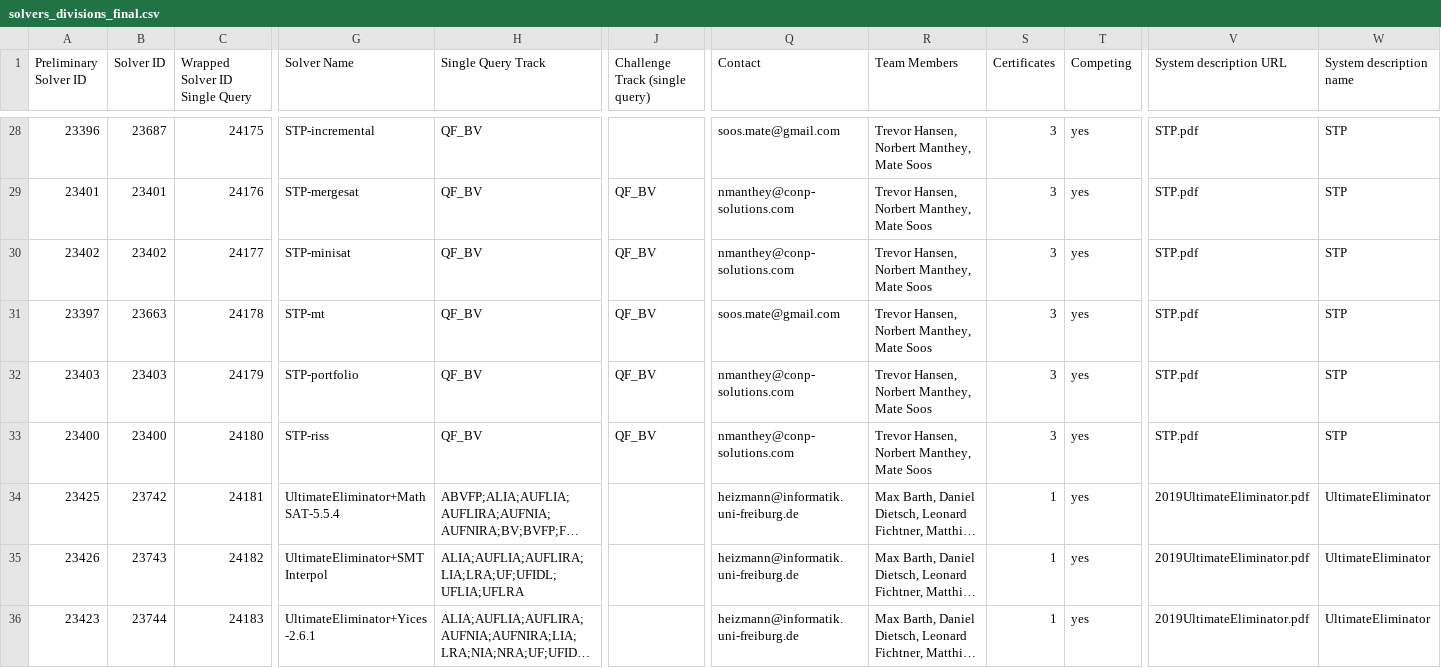
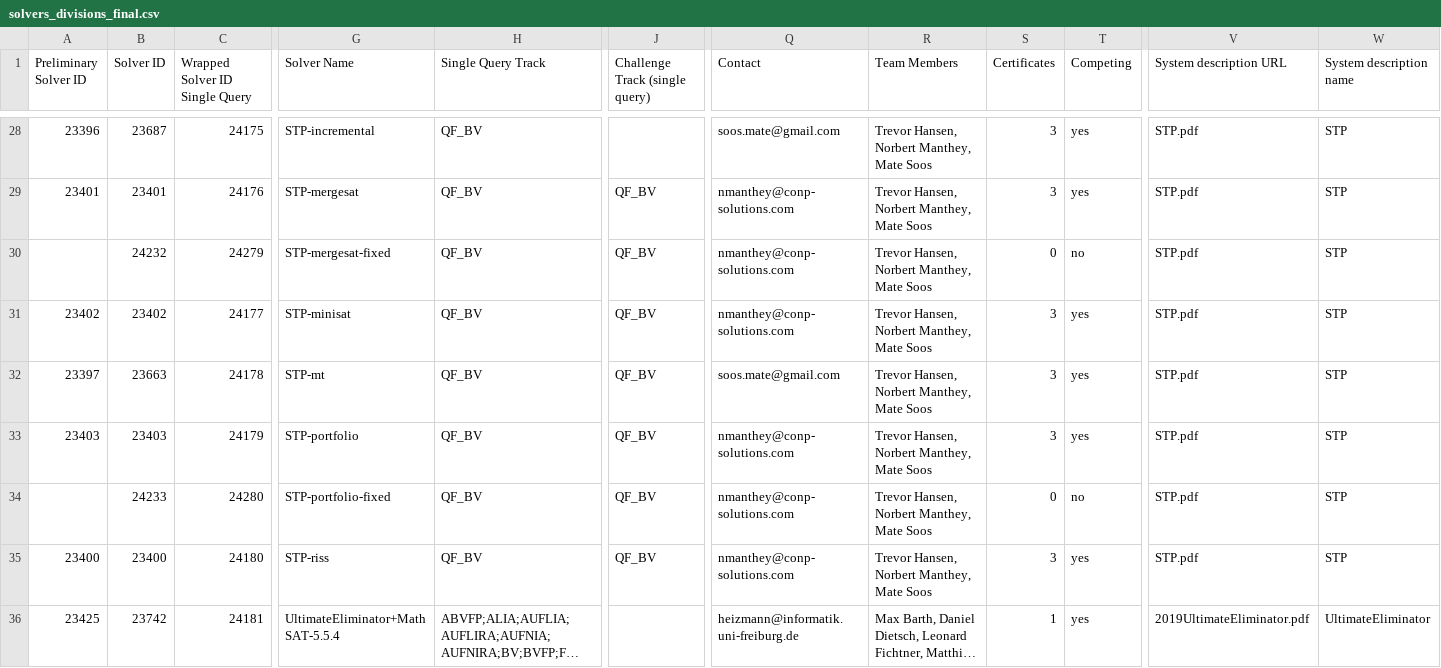
Before and after one commit to SMT-COMP/smt-comp, a CSV file: 2019/registration/solvers_divisions_final.csv, drawn as a sheet; only a part is shown, gaps mark what is left out; the shorter side is filled out with more unchanged rows; long unchanged cells end in …; rows hold the shown columns only; the diff names each change by its address in the sheet, - before the commit and + after, or states it on an @@ line.

Commit message:
Add STP non-competing versions (+wrapped).

```diff
--- a/2019/registration/solvers_divisions_final.csv
+++ b/2019/registration/solvers_divisions_final.csv
+row 30:  | 24232 | 24279 | STP-mergesat-fixed | QF_BV | QF_BV | nmanthey@conp-solutions.com | Trevor Hansen, Norbert Manthey, Mate Soos | 0 | no | STP.pdf | STP
+row 34:  | 24233 | 24280 | STP-portfolio-fixed | QF_BV | QF_BV | nmanthey@conp-solutions.com | Trevor Hansen, Norbert Manthey, Mate Soos | 0 | no | STP.pdf | STP
```
